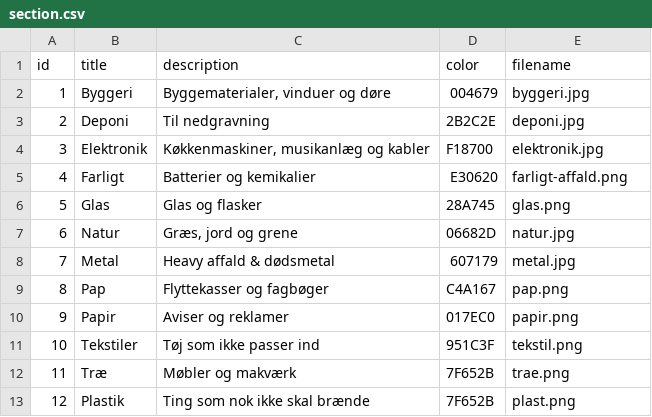
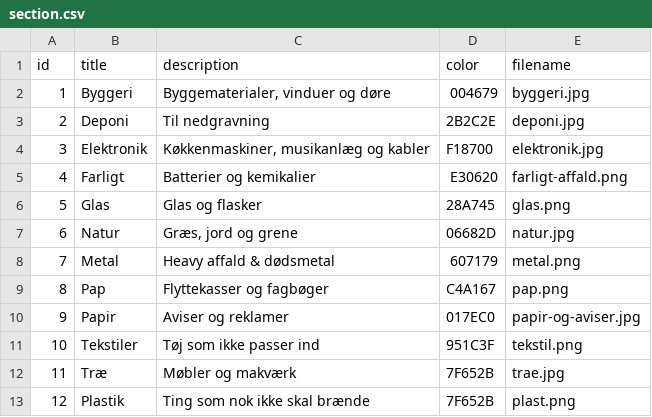
Before and after one commit to trayana-hansen/trashguide_api, a CSV file: Data/section.csv, drawn as a sheet.

Commit message:
Seed Data Bug Fixes

```diff
--- a/Data/section.csv
+++ b/Data/section.csv
@@ -7,7 +7,7 @@
 6,"Natur","Græs, jord og grene","06682D","natur.jpg"
-7,"Metal","Heavy affald & dødsmetal","607179","metal.jpg"
+7,"Metal","Heavy affald & dødsmetal","607179","metal.png"
 8,"Pap","Flyttekasser og fagbøger","C4A167","pap.png"
-9,"Papir","Aviser og reklamer","017EC0","papir.png"
+9,"Papir","Aviser og reklamer","017EC0","papir-og-aviser.jpg"
 10,"Tekstiler","Tøj som ikke passer ind","951C3F","tekstil.png"
-11,"Træ","Møbler og makværk","7F652B","trae.png"
+11,"Træ","Møbler og makværk","7F652B","trae.jpg"
 12,"Plastik","Ting som nok ikke skal brænde","7F652B","plast.png"
```
